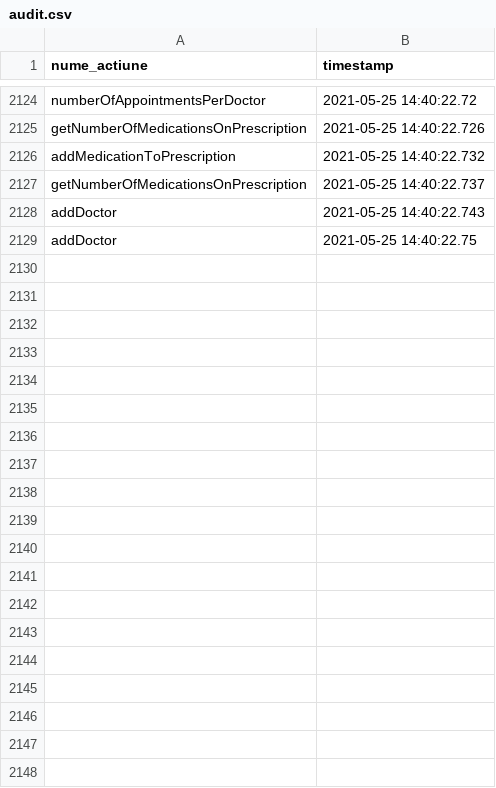
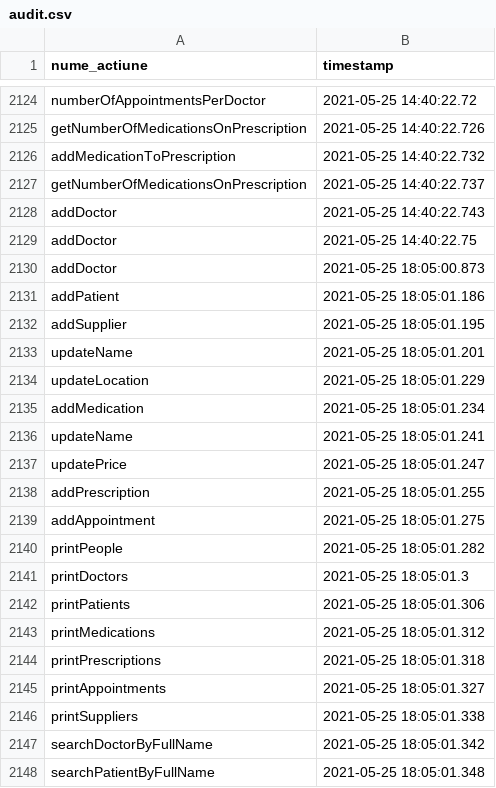
Before and after one commit to SebastianRichiteanu/PAO_MedicalOffice, a CSV file: resources/audit/audit.csv, drawn as a sheet; only a part is shown, gaps mark what is left out; the diff covers the shown part only.

```diff
--- a/resources/audit/audit.csv
+++ b/resources/audit/audit.csv
@@ -2129 +2129,20 @@ addDoctor,2021-05-25 14:40:22.743
 addDoctor,2021-05-25 14:40:22.75
+addDoctor,2021-05-25 18:05:00.873
+addPatient,2021-05-25 18:05:01.186
+addSupplier,2021-05-25 18:05:01.195
+updateName,2021-05-25 18:05:01.201
+updateLocation,2021-05-25 18:05:01.229
+addMedication,2021-05-25 18:05:01.234
+updateName,2021-05-25 18:05:01.241
+updatePrice,2021-05-25 18:05:01.247
+addPrescription,2021-05-25 18:05:01.255
+addAppointment,2021-05-25 18:05:01.275
+printPeople,2021-05-25 18:05:01.282
+printDoctors,2021-05-25 18:05:01.3
+printPatients,2021-05-25 18:05:01.306
+printMedications,2021-05-25 18:05:01.312
+printPrescriptions,2021-05-25 18:05:01.318
+printAppointments,2021-05-25 18:05:01.327
+printSuppliers,2021-05-25 18:05:01.338
+searchDoctorByFullName,2021-05-25 18:05:01.342
+searchPatientByFullName,2021-05-25 18:05:01.348
```
Also changed, not shown: 27 added rows elsewhere in this file, 2 other files.
